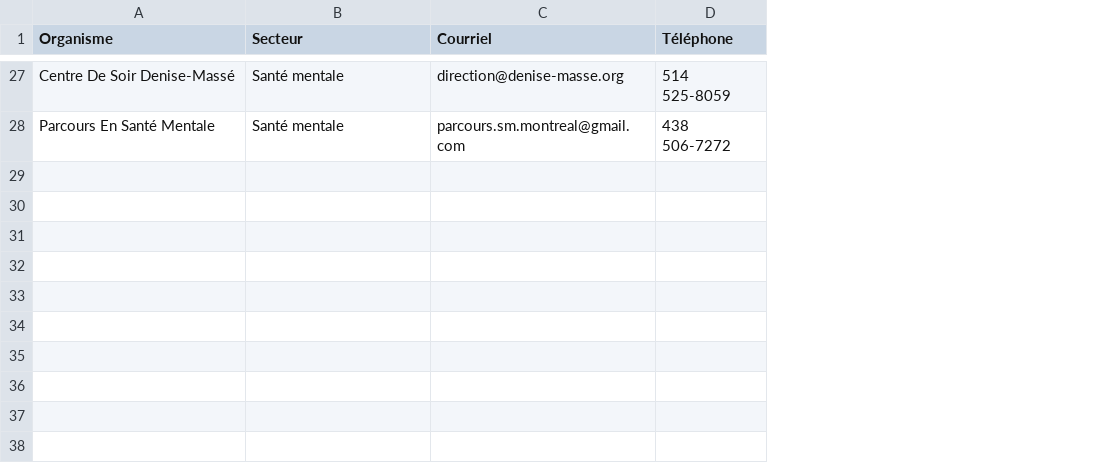
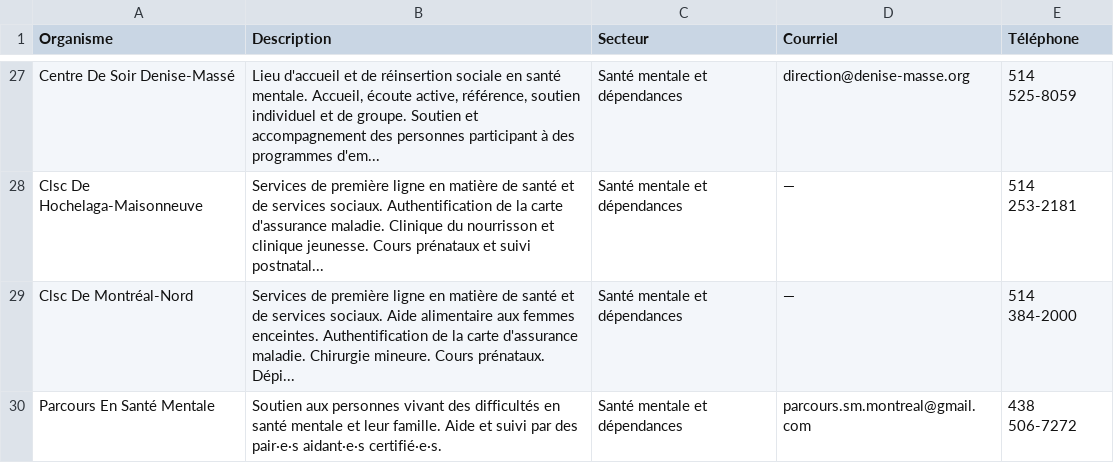
Before and after one commit to opubliq/contrat_medaillon_ciuss, a CSV file: rapport/data/table_local.csv, drawn as a sheet; only a part is shown, gaps mark what is left out; addresses are those after the commit; the diff covers the shown part only; the diff names each change by its address in the sheet, - before the commit and + after, or states it on an @@ line.

Commit message:
feat(eda): remplacer taxonomie maison par classification ISQ EQOAC 2023
- Ajoute liste_organismes/ref/taxonomie_isq_eqoac_2023.csv : table de
  référence des 13 domaines de mission sociale (code snake_case, libellé
  officiel, description complète, exemples) extraite des pages 79-82 du
  rapport ISQ EQOAC 2023
- Met à jour 04_classification_secteur.py : TAXONOMIE et SYSTEM_PROMPT
  remplacés par les 13 codes ISQ avec descriptions et exemples officiels
  pour guider le LLM; le fallback passe de 'autre' à 'autres_missions_sociales'
- Le filtre d'écriture CSV exclut désormais ERREUR/429 au lieu de 'autre',
  car tous les domaines ISQ sont pertinents à conserver

Source: https://statistique.quebec.ca/fr/fichier/action-communautaire-2023.pdf

```diff
--- a/rapport/data/table_local.csv
+++ b/rapport/data/table_local.csv
+column B (Description), row 27: Lieu d'accueil et de réinsertion sociale en santé mentale. Accueil, écoute active, référence, soutien individuel et de groupe. Soutien et accompagnement des personnes participant à des programmes d'em...; row 30: Soutien aux personnes vivant des difficultés en santé mentale et leur famille. Aide et suivi par des pair·e·s aidant·e·s certifié·e·s.
-C27 (Secteur): Santé mentale
+C27 (Secteur): Santé mentale et dépendances
+row 28: Clsc De Hochelaga-Maisonneuve | Services de première ligne en matière de santé et de services sociaux. Authentification de la carte d'assurance maladie. Clinique du nourrisson et clinique jeunesse. Cours prénataux et suivi postnatal... | Santé mentale et dépendances | — | 514 253-2181
+row 29: Clsc De Montréal-Nord | Services de première ligne en matière de santé et de services sociaux. Aide alimentaire aux femmes enceintes. Authentification de la carte d'assurance maladie. Chirurgie mineure. Cours prénataux. Dépi... | Santé mentale et dépendances | — | 514 384-2000
-C30 (Secteur): Santé mentale
+C30 (Secteur): Santé mentale et dépendances
```
Also changed, not shown: 20 added rows, 20 removed rows and 1 edited cell elsewhere in this file, rapport/data/table_grand_montreal.csv, rapport/data/table_montreal.csv, 8 other files.
